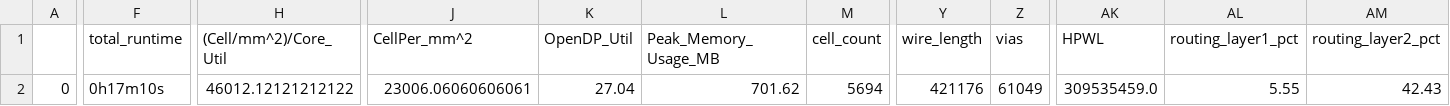
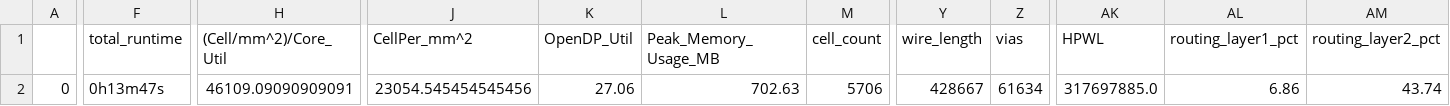
Before and after one commit to navan93/riscduino, a CSV file: signoff/pinmux/final_summary_report.csv, drawn as a sheet; only a part is shown, gaps mark what is left out; the diff covers the shown part only; the diff names each change by its address in the sheet, - before the commit and + after, or states it on an @@ line.

```diff
--- a/signoff/pinmux/final_summary_report.csv
+++ b/signoff/pinmux/final_summary_report.csv
-F2 (total_runtime): 0h17m10s
+F2 (total_runtime): 0h13m47s
-H2 ((Cell/mm^2)/Core_Util): 46012.12121212122
+H2 ((Cell/mm^2)/Core_Util): 46109.09090909091
-J2 (CellPer_mm^2): 23006.06060606061
+J2 (CellPer_mm^2): 23054.545454545456
-K2 (OpenDP_Util): 27.04
+K2 (OpenDP_Util): 27.06
-L2 (Peak_Memory_Usage_MB): 701.62
+L2 (Peak_Memory_Usage_MB): 702.63
-M2 (cell_count): 5694
+M2 (cell_count): 5706
-Y2 (wire_length): 421176
+Y2 (wire_length): 428667
-Z2 (vias): 61049
+Z2 (vias): 61634
-AK2 (HPWL): 309535459.0
+AK2 (HPWL): 317697885.0
-AL2 (routing_layer1_pct): 5.55
+AL2 (routing_layer1_pct): 6.86
-AM2 (routing_layer2_pct): 42.43
+AM2 (routing_layer2_pct): 43.74
```
Also changed, not shown: 9 edited cells elsewhere in this file, signoff/user_project_wrapper/final_summary_report.csv, 27 other files.
